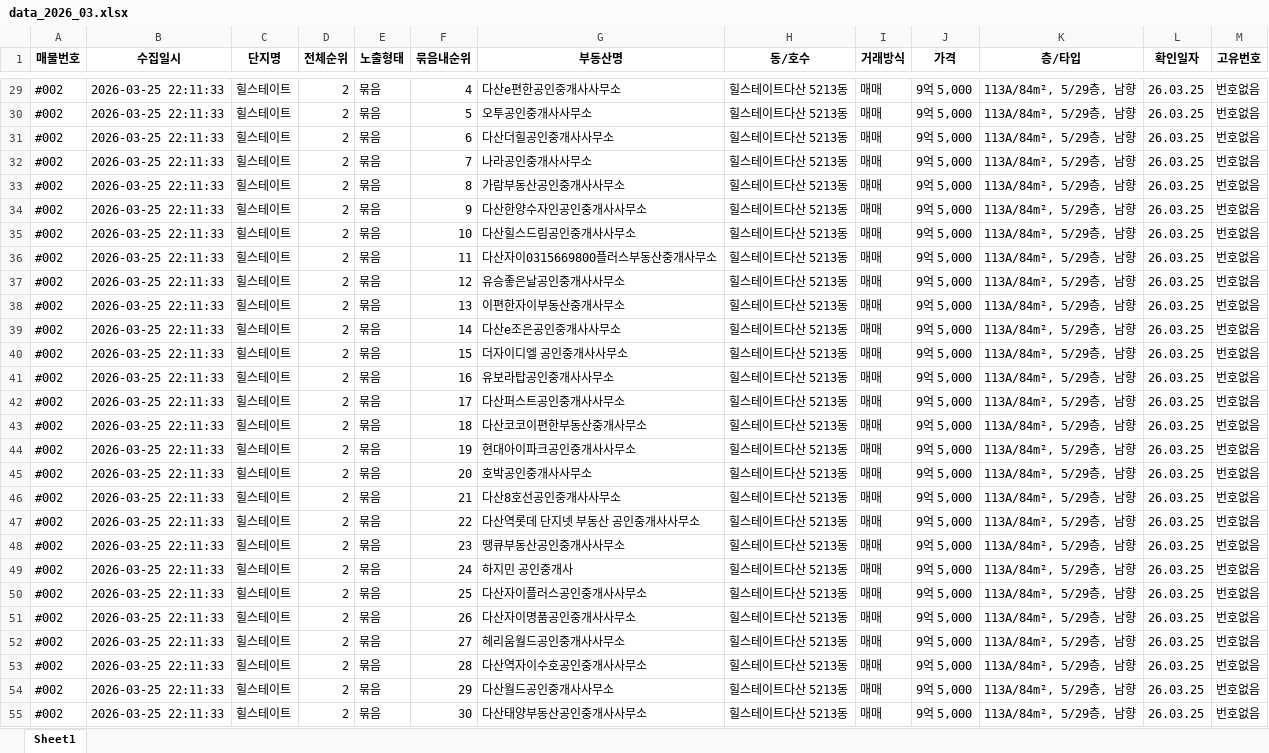
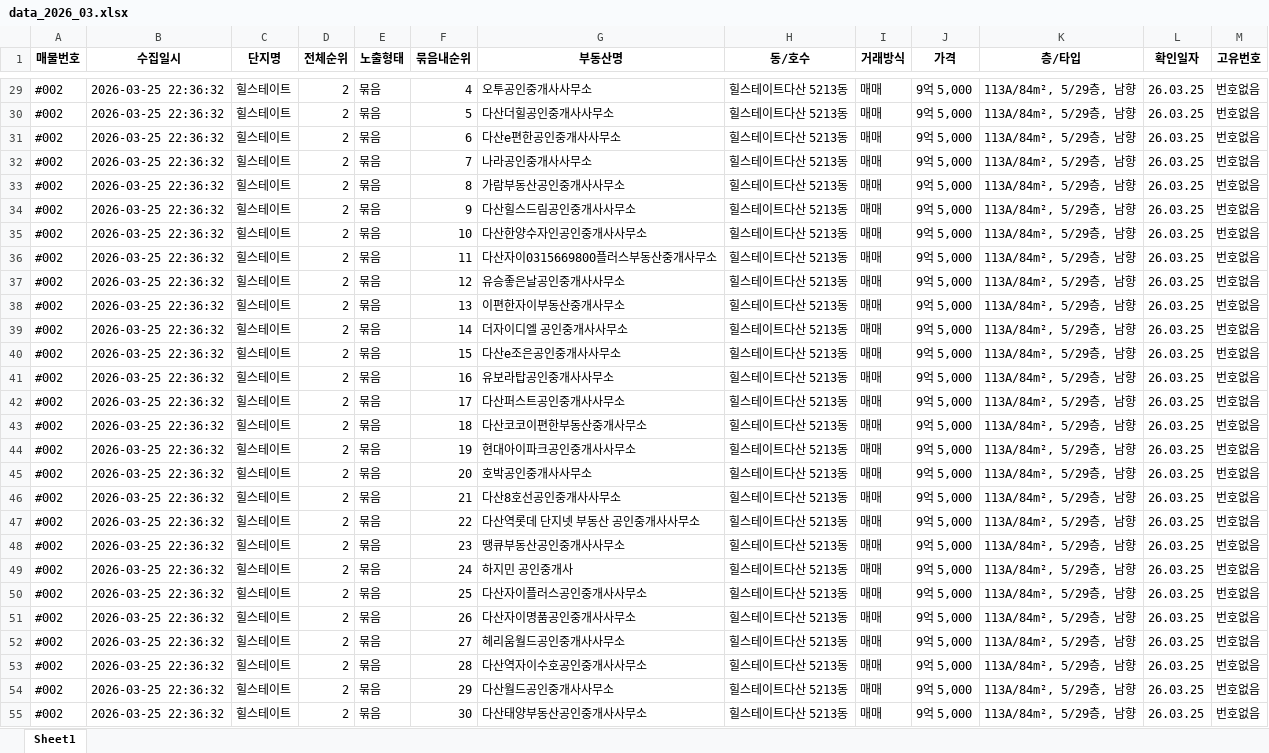
Before and after one commit to birossarts9/realestate-date-report, an Excel workbook: data_2026_03.xlsx, sheet Sheet1, drawn as a sheet; only a part is shown, gaps mark what is left out; values as stored, in another font and other column widths than the file's, no borders; the diff covers the shown part only; the diff names each change by its address in the sheet, - before the commit and + after, or states it on an @@ line.

```diff
--- a/data_2026_03.xlsx (sheet Sheet1)
+++ b/data_2026_03.xlsx (sheet Sheet1)
-B29:B55 (수집일시): 2026-03-25 22:11:33
+B29:B55 (수집일시): 2026-03-25 22:36:32
-G29 (부동산명): 다산e편한공인중개사사무소
+G29 (부동산명): 오투공인중개사사무소
-G30 (부동산명): 오투공인중개사사무소
+G30 (부동산명): 다산더힐공인중개사사무소
-G31 (부동산명): 다산더힐공인중개사사무소
+G31 (부동산명): 다산e편한공인중개사사무소
-G34 (부동산명): 다산한양수자인공인중개사사무소
+G34 (부동산명): 다산힐스드림공인중개사사무소
-G35 (부동산명): 다산힐스드림공인중개사사무소
+G35 (부동산명): 다산한양수자인공인중개사사무소
-G39 (부동산명): 다산e조은공인중개사사무소
+G39 (부동산명): 더자이디엘 공인중개사사무소
-G40 (부동산명): 더자이디엘 공인중개사사무소
+G40 (부동산명): 다산e조은공인중개사사무소
```
Also changed, not shown: 1573 edited cells elsewhere in this sheet.
